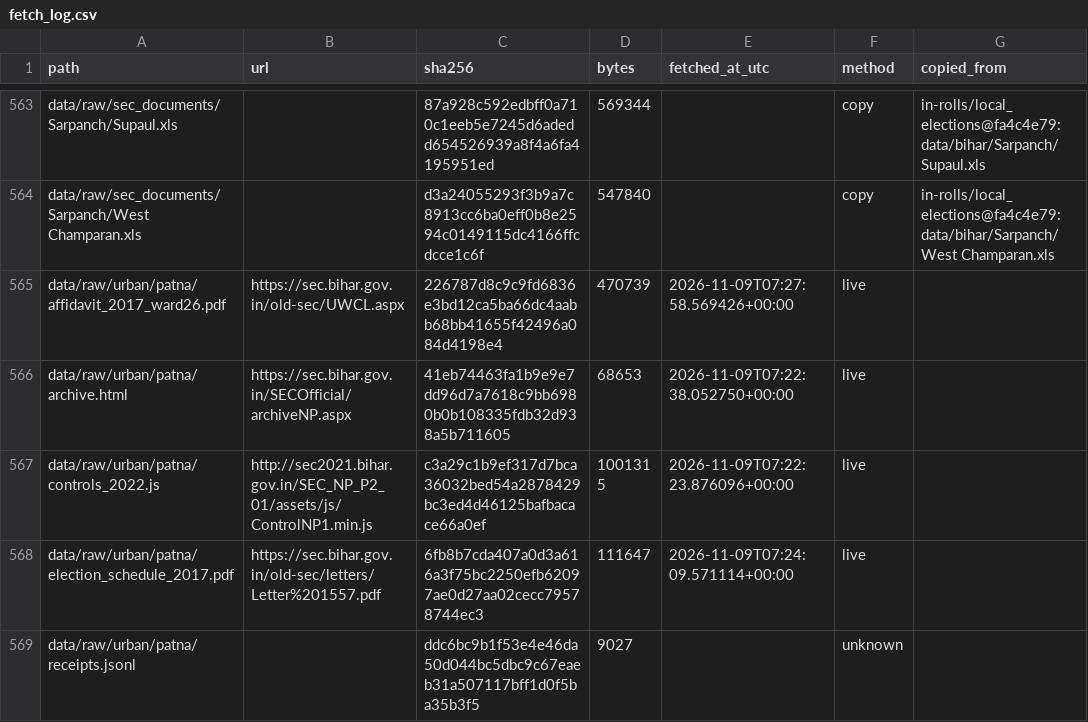
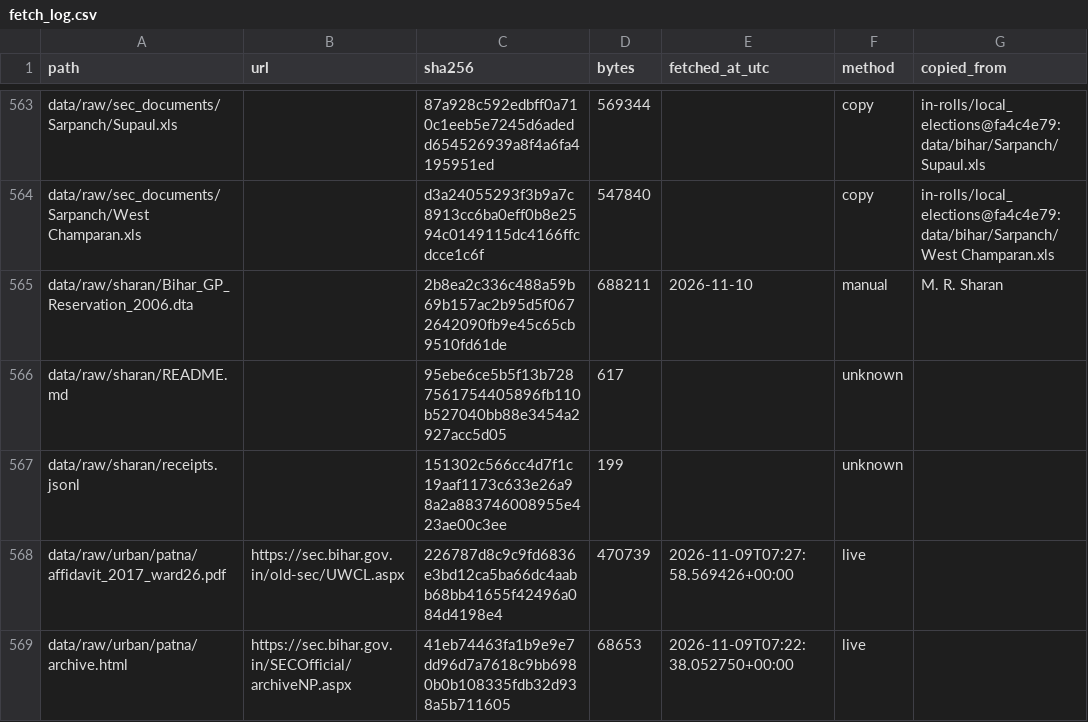
Before and after one commit to in-rolls/local_elections_bihar, a CSV file: data/raw/fetch_log.csv, drawn as a sheet; only a part is shown, gaps mark what is left out; the shorter side is filled out with more unchanged rows.

```diff
--- a/data/raw/fetch_log.csv
+++ b/data/raw/fetch_log.csv
@@ -564,2 +564,5 @@ data/raw/sec_documents/Sarpanch/Supaul.xls,,87a928c592edbff0a710c1eeb5e7245d6ade
 data/raw/sec_documents/Sarpanch/West Champaran.xls,,d3a24055293f3b9a7c8913cc6ba0eff0b8e2594c0149115dc4166ffcdcce1c6f,547840,,copy,in-rolls/local_elections@fa4c4e79:data/bihar/Sarpanch/West Champaran.xls
+data/raw/sharan/Bihar_GP_Reservation_2006.dta,,2b8ea2c336c488a59b69b157ac2b95d5f0672642090fb9e45c65cb9510fd61de,688211,2026-11-10,manual,M. R. Sharan
+data/raw/sharan/README.md,,95ebe6ce5b5f13b7287561754405896fb110b527040bb88e3454a2927acc5d05,617,,unknown,
+data/raw/sharan/receipts.jsonl,,151302c566cc4d7f1c19aaf1173c633e26a98a2a883746008955e423ae00c3ee,199,,unknown,
 data/raw/urban/patna/affidavit_2017_ward26.pdf,https://sec.bihar.gov.in/old-sec/UWCL.aspx,226787d8c9c9fd6836e3bd12ca5ba66dc4aabb68bb41655f42496a084d4198e4,470739,2026-11-09T07:27:58.569426+00:00,live,
```
Also changed, not shown: 28 other files.
